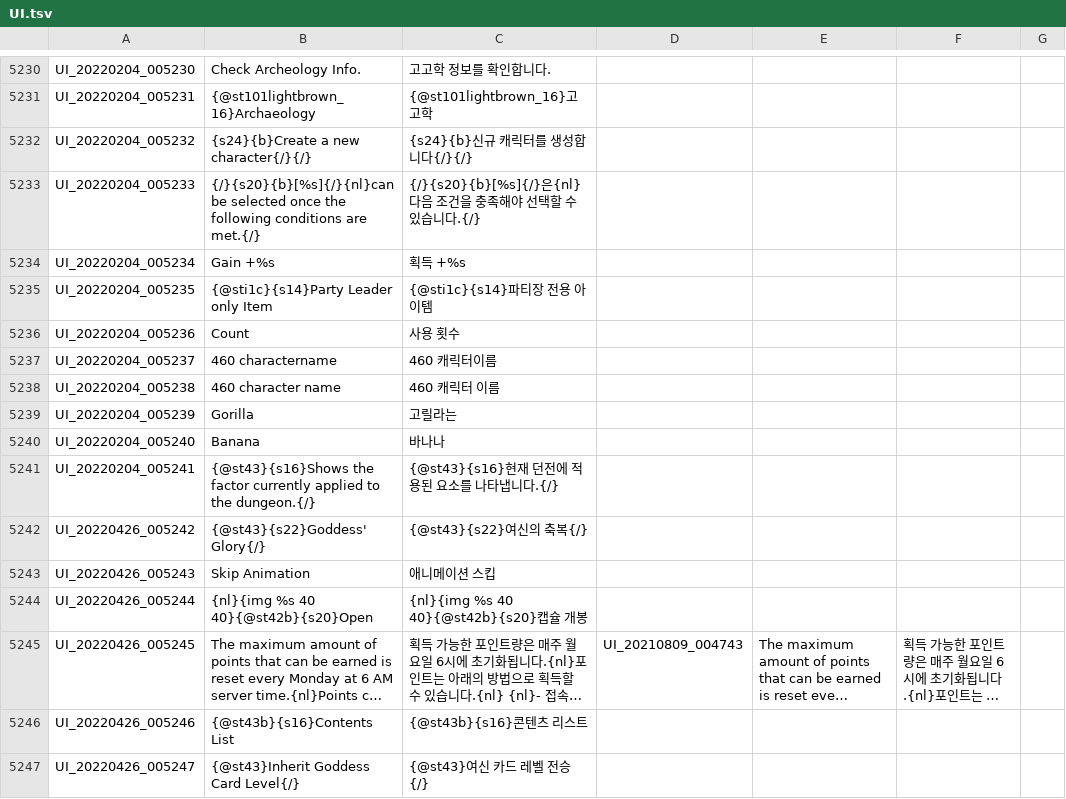
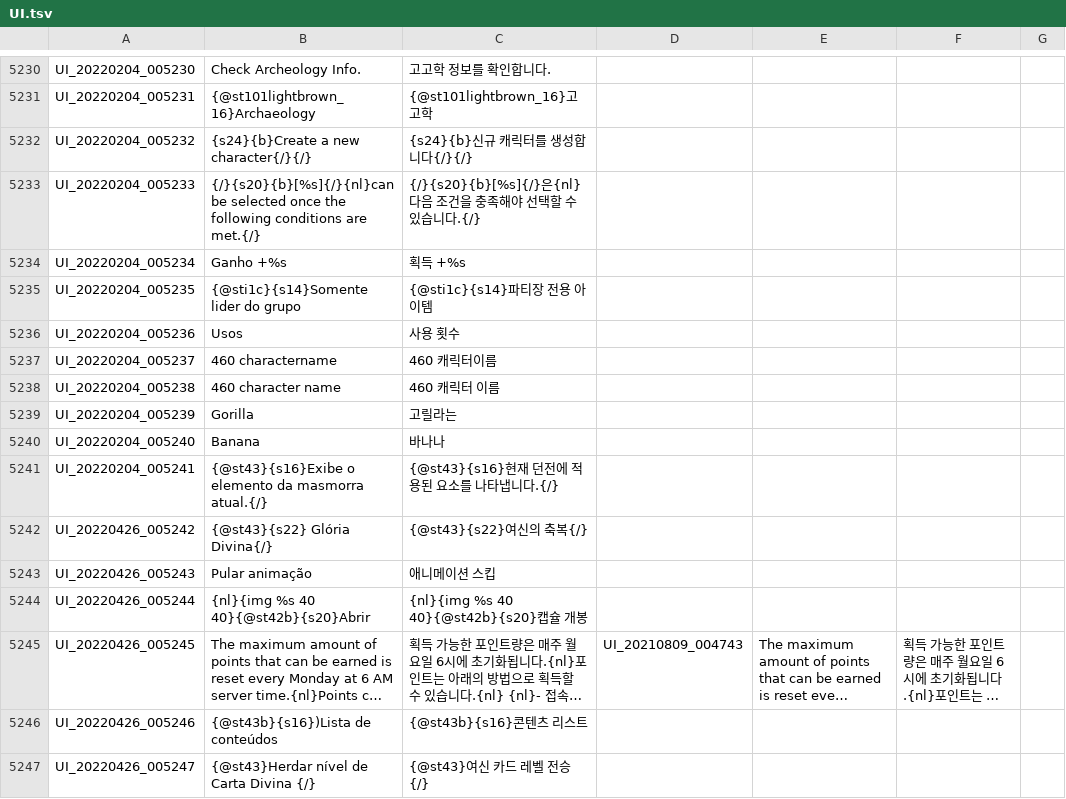
Before and after one commit to Treeofsavior/PortugueseTranslation, a TSV file: UI.tsv, drawn as a sheet; only a part is shown, gaps mark what is left out; long unchanged cells end in …; the diff covers the shown part only; the diff names each change by its address in the sheet, - before the commit and + after, or states it on an @@ line.

Commit message:
update UI.tsv

```diff
--- a/UI.tsv
+++ b/UI.tsv
-B5234: Gain +%s
+B5234: Ganho +%s
-B5235: {@sti1c}{s14}Party Leader only Item
+B5235: {@sti1c}{s14}Somente lider do grupo
-B5236: Count
+B5236: Usos
-B5241: {@st43}{s16}Shows the factor currently applied to the dungeon.{/}
+B5241: {@st43}{s16}Exibe o elemento da masmorra atual.{/}
-B5242: {@st43}{s22}Goddess' Glory{/}
+B5242: {@st43}{s22} Glória Divina{/}
-B5243: Skip Animation
+B5243: Pular animação
-B5244: {nl}{img %s 40 40}{@st42b}{s20}Open
+B5244: {nl}{img %s 40 40}{@st42b}{s20}Abrir
-B5246: {@st43b}{s16}Contents List
+B5246: {@st43b}{s16})Lista de conteúdos
-B5247: {@st43}Inherit Goddess Card Level{/}
+B5247: {@st43}Herdar nível de Carta Divina {/}
```
Also changed, not shown: 15 edited cells elsewhere in this file.
